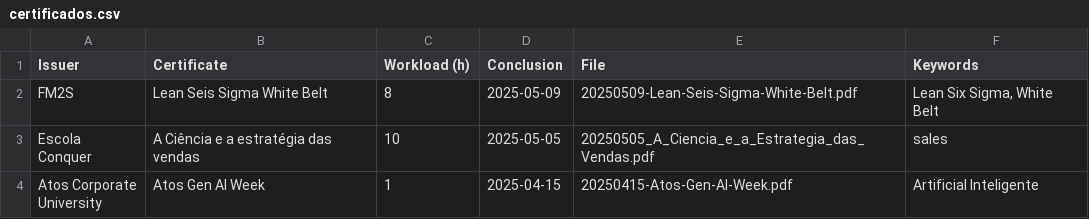
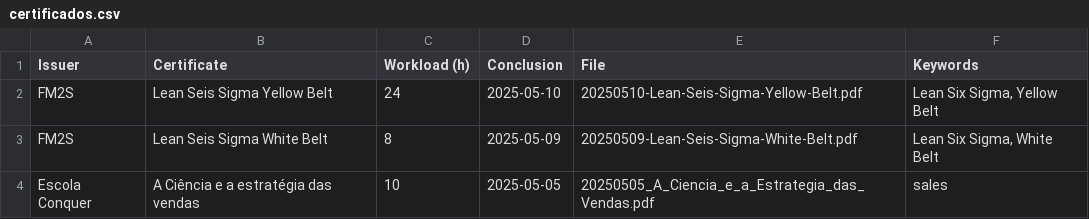
Before and after one commit to georgemaia/certificados-repo, a CSV file: files/certificados.csv, drawn as a sheet; only a part is shown; the shorter side is filled out with more unchanged rows.

Commit message:
Lean Seis Sigma Yellow Belt

```diff
--- a/files/certificados.csv
+++ b/files/certificados.csv
@@ -1,2 +1,3 @@
 Issuer,Certificate,Workload (h),Conclusion,File,Keywords
+FM2S,"Lean Seis Sigma Yellow Belt",24,2025-05-10,20250510-Lean-Seis-Sigma-Yellow-Belt.pdf,"Lean Six Sigma, Yellow Belt"
 FM2S,"Lean Seis Sigma White Belt",8,2025-05-09,20250509-Lean-Seis-Sigma-White-Belt.pdf,"Lean Six Sigma, White Belt"
```
Also changed, not shown: 1 other file.
